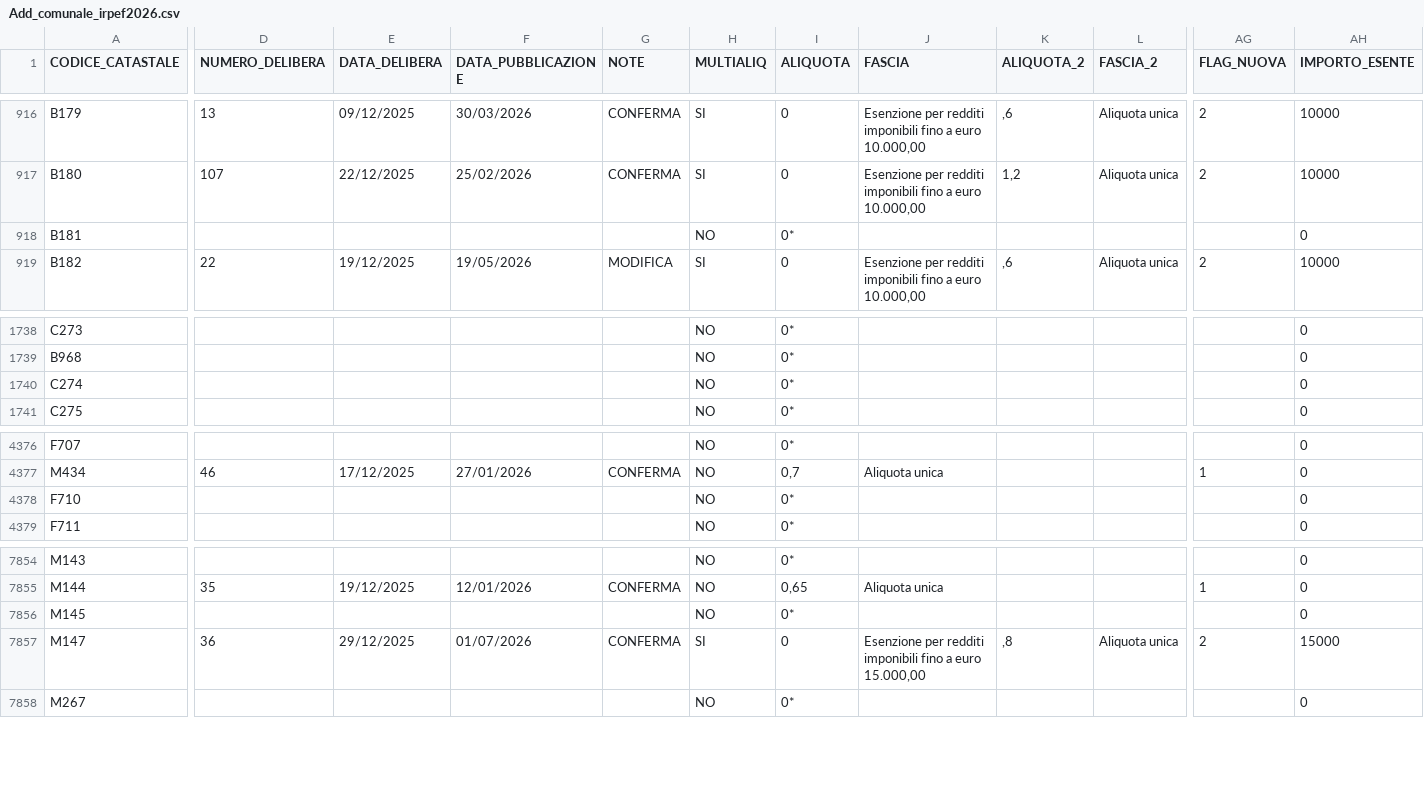
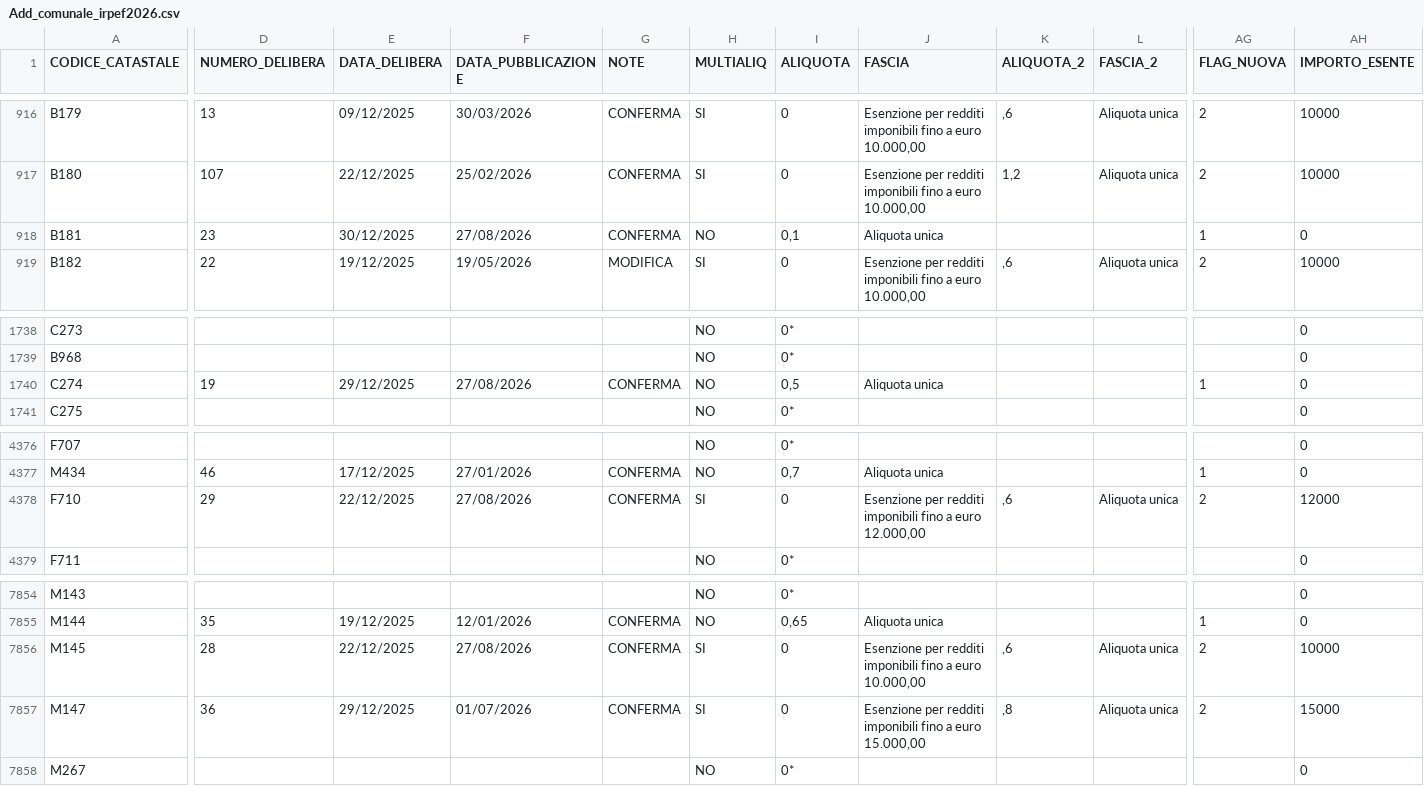
Before and after one commit to BernardoGiordano/stipendio.top, a CSV file: data/Add_comunale_irpef2026.csv, drawn as a sheet; only a part is shown, gaps mark what is left out; the diff covers the shown part only; the diff names each change by its address in the sheet, - before the commit and + after, or states it on an @@ line.

```diff
--- a/data/Add_comunale_irpef2026.csv
+++ b/data/Add_comunale_irpef2026.csv
-D918 (NUMERO_DELIBERA): (empty)
+D918 (NUMERO_DELIBERA): 23
-E918 (DATA_DELIBERA): (empty)
+E918 (DATA_DELIBERA): 30/12/2025
-F918 (DATA_PUBBLICAZIONE): (empty)
+F918 (DATA_PUBBLICAZIONE): 27/08/2026
-G918 (NOTE): (empty)
+G918 (NOTE): CONFERMA
-I918 (ALIQUOTA): 0*
+I918 (ALIQUOTA): 0,1
-J918 (FASCIA): (empty)
+J918 (FASCIA): Aliquota unica
-AG918 (FLAG_NUOVA): (empty)
+AG918 (FLAG_NUOVA): 1
-D1740 (NUMERO_DELIBERA): (empty)
+D1740 (NUMERO_DELIBERA): 19
-E1740 (DATA_DELIBERA): (empty)
+E1740 (DATA_DELIBERA): 29/12/2025
-F1740 (DATA_PUBBLICAZIONE): (empty)
+F1740 (DATA_PUBBLICAZIONE): 27/08/2026
-G1740 (NOTE): (empty)
+G1740 (NOTE): CONFERMA
-I1740 (ALIQUOTA): 0*
+I1740 (ALIQUOTA): 0,5
-J1740 (FASCIA): (empty)
+J1740 (FASCIA): Aliquota unica
-AG1740 (FLAG_NUOVA): (empty)
+AG1740 (FLAG_NUOVA): 1
-D4378 (NUMERO_DELIBERA): (empty)
+D4378 (NUMERO_DELIBERA): 29
-E4378 (DATA_DELIBERA): (empty)
+E4378 (DATA_DELIBERA): 22/12/2025
-F4378 (DATA_PUBBLICAZIONE): (empty)
+F4378 (DATA_PUBBLICAZIONE): 27/08/2026
-G4378 (NOTE): (empty)
+G4378 (NOTE): CONFERMA
-H4378 (MULTIALIQ): NO
+H4378 (MULTIALIQ): SI
-I4378 (ALIQUOTA): 0*
+I4378 (ALIQUOTA): 0
-J4378 (FASCIA): (empty)
+J4378 (FASCIA): Esenzione per redditi imponibili fino a euro 12.000,00
-K4378 (ALIQUOTA_2): (empty)
+K4378 (ALIQUOTA_2): ,6
-L4378 (FASCIA_2): (empty)
+L4378 (FASCIA_2): Aliquota unica
-AG4378 (FLAG_NUOVA): (empty)
+AG4378 (FLAG_NUOVA): 2
-AH4378 (IMPORTO_ESENTE): 0
+AH4378 (IMPORTO_ESENTE): 12000
-D7856 (NUMERO_DELIBERA): (empty)
+D7856 (NUMERO_DELIBERA): 28
-E7856 (DATA_DELIBERA): (empty)
+E7856 (DATA_DELIBERA): 22/12/2025
-F7856 (DATA_PUBBLICAZIONE): (empty)
+F7856 (DATA_PUBBLICAZIONE): 27/08/2026
-G7856 (NOTE): (empty)
+G7856 (NOTE): CONFERMA
-H7856 (MULTIALIQ): NO
+H7856 (MULTIALIQ): SI
-I7856 (ALIQUOTA): 0*
+I7856 (ALIQUOTA): 0
-J7856 (FASCIA): (empty)
+J7856 (FASCIA): Esenzione per redditi imponibili fino a euro 10.000,00
-K7856 (ALIQUOTA_2): (empty)
+K7856 (ALIQUOTA_2): ,6
-L7856 (FASCIA_2): (empty)
+L7856 (FASCIA_2): Aliquota unica
-AG7856 (FLAG_NUOVA): (empty)
+AG7856 (FLAG_NUOVA): 2
-AH7856 (IMPORTO_ESENTE): 0
+AH7856 (IMPORTO_ESENTE): 10000
```
Also changed, not shown: 2 moved rows and 61 edited cells elsewhere in this file.
